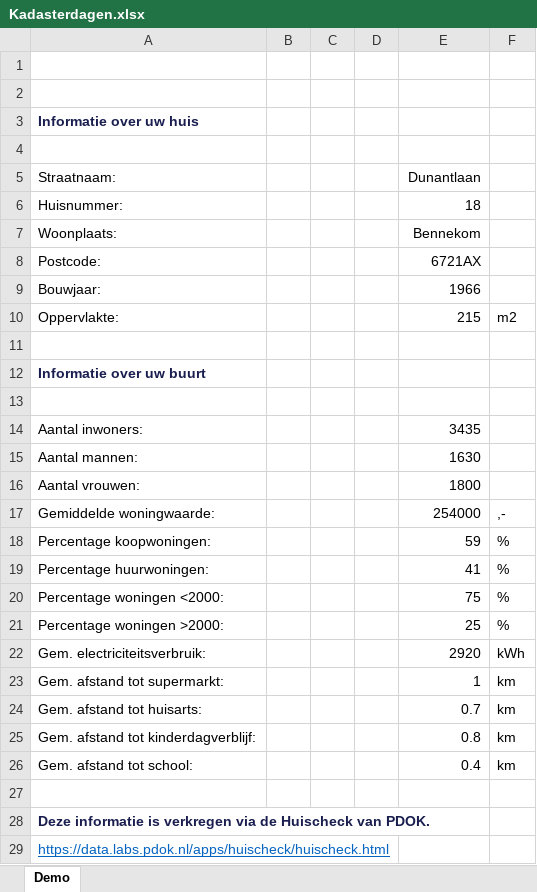
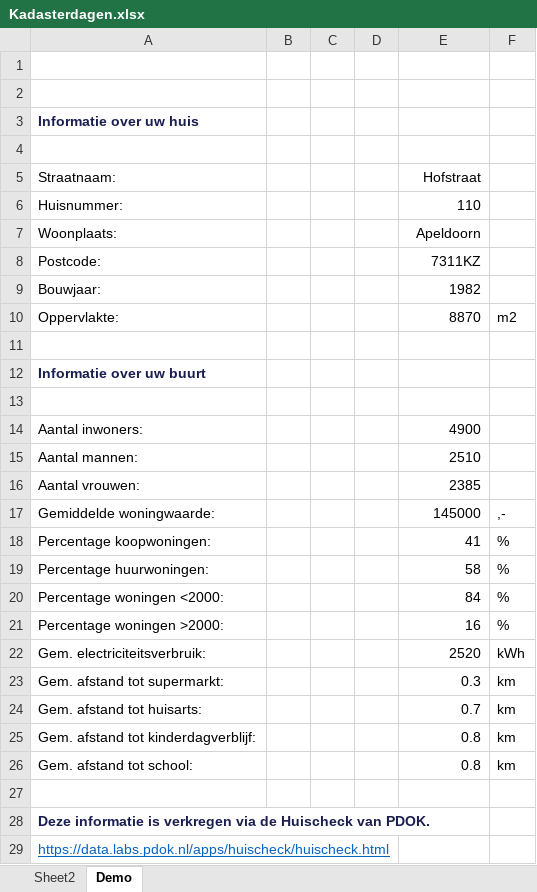
Before and after one commit to PDOK/data.labs.pdok.nl, an Excel workbook: apps/huischeck/Kadasterdagen.xlsx, sheet Demo, drawn as a sheet; values as stored, in another font and other column widths than the file's, no borders; table styles not drawn; the diff names each change by its address in the sheet, - before the commit and + after, or states it on an @@ line.

```diff
--- a/apps/huischeck/Kadasterdagen.xlsx (sheet Demo)
+++ b/apps/huischeck/Kadasterdagen.xlsx (sheet Demo)
+sheet tab: Sheet2
-E5: Dunantlaan
+E5: Hofstraat
-E6 (Hofstraat): 18
+E6 (Hofstraat): 110
-E7 (Hofstraat): Bennekom
+E7 (Hofstraat): Apeldoorn
-E8 (Hofstraat): 6721AX
+E8 (Hofstraat): 7311KZ
-E9 (Hofstraat): 1966
+E9 (Hofstraat): 1982
-E10 (Hofstraat): 215
+E10 (Hofstraat): 8870
-E14 (Hofstraat): 3435
+E14 (Hofstraat): 4900
-E15 (Hofstraat): 1630
+E15 (Hofstraat): 2510
-E16 (Hofstraat): 1800
+E16 (Hofstraat): 2385
-E17 (Hofstraat): 254000
+E17 (Hofstraat): 145000
-E18 (Hofstraat): 59
+E18 (Hofstraat): 41
-E19 (Hofstraat): 41
+E19 (Hofstraat): 58
-E20 (Hofstraat): 75
+E20 (Hofstraat): 84
-E21 (Hofstraat): 25
+E21 (Hofstraat): 16
-E22 (Hofstraat): 2920
+E22 (Hofstraat): 2520
-E23 (Hofstraat): 1
+E23 (Hofstraat): 0.3
-E26 (Hofstraat): 0.4
+E26 (Hofstraat): 0.8
```
